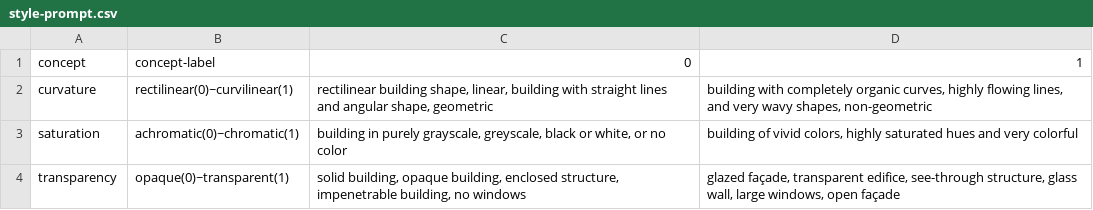
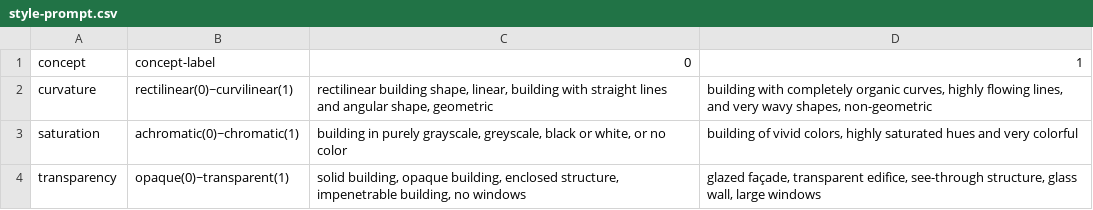
Before and after one commit to lucyoo0901/Architectural-style, a CSV file: style-prompt.csv, drawn as a sheet.

Commit message:
style-prompt.csv

```diff
--- a/style-prompt.csv
+++ b/style-prompt.csv
@@ -3,2 +3,2 @@ curvature,rectilinear(0)~curvilinear(1),"rectilinear building shape, linear, bui
 saturation,achromatic(0)~chromatic(1),"building in purely grayscale, greyscale, black or white, or no color","building of vivid colors, highly saturated hues and very colorful"
-transparency,opaque(0)~transparent(1),"solid building, opaque building, enclosed structure, impenetrable building, no windows","glazed façade, transparent edifice, see-through structure, glass wall, large windows, open façade"
+transparency,opaque(0)~transparent(1),"solid building, opaque building, enclosed structure, impenetrable building, no windows","glazed façade, transparent edifice, see-through structure, glass wall, large windows"
```
